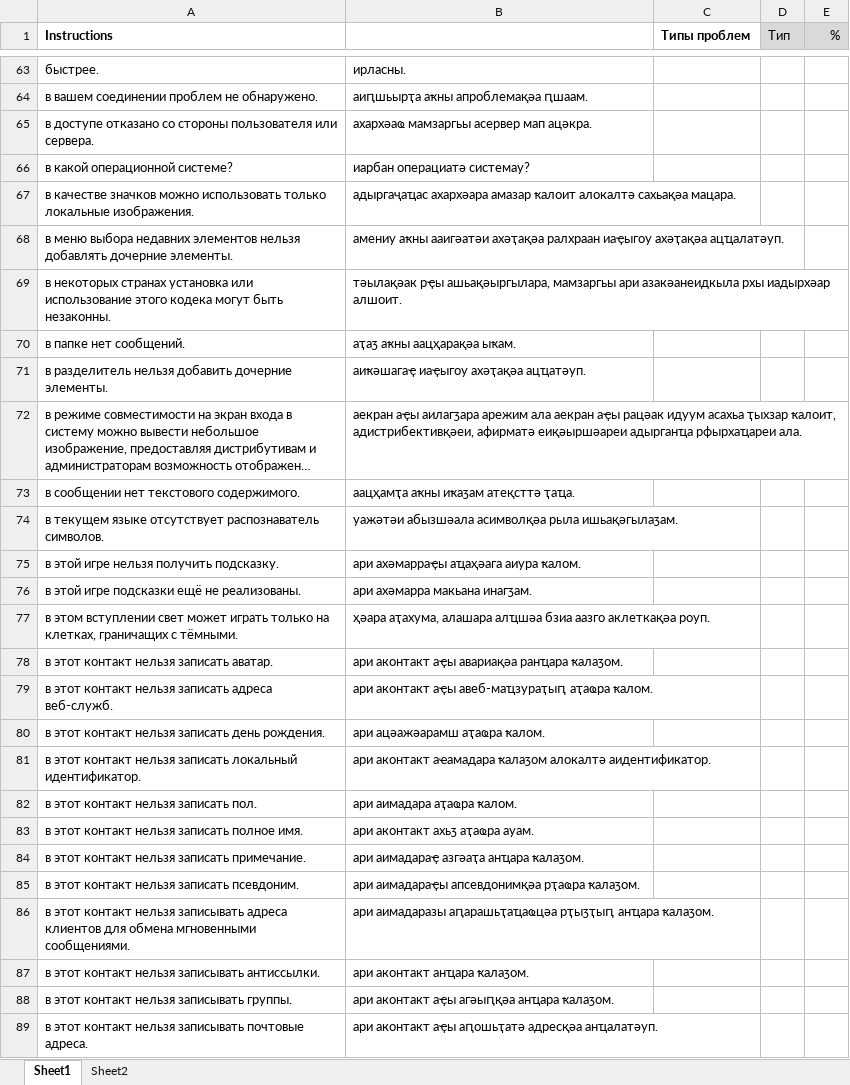
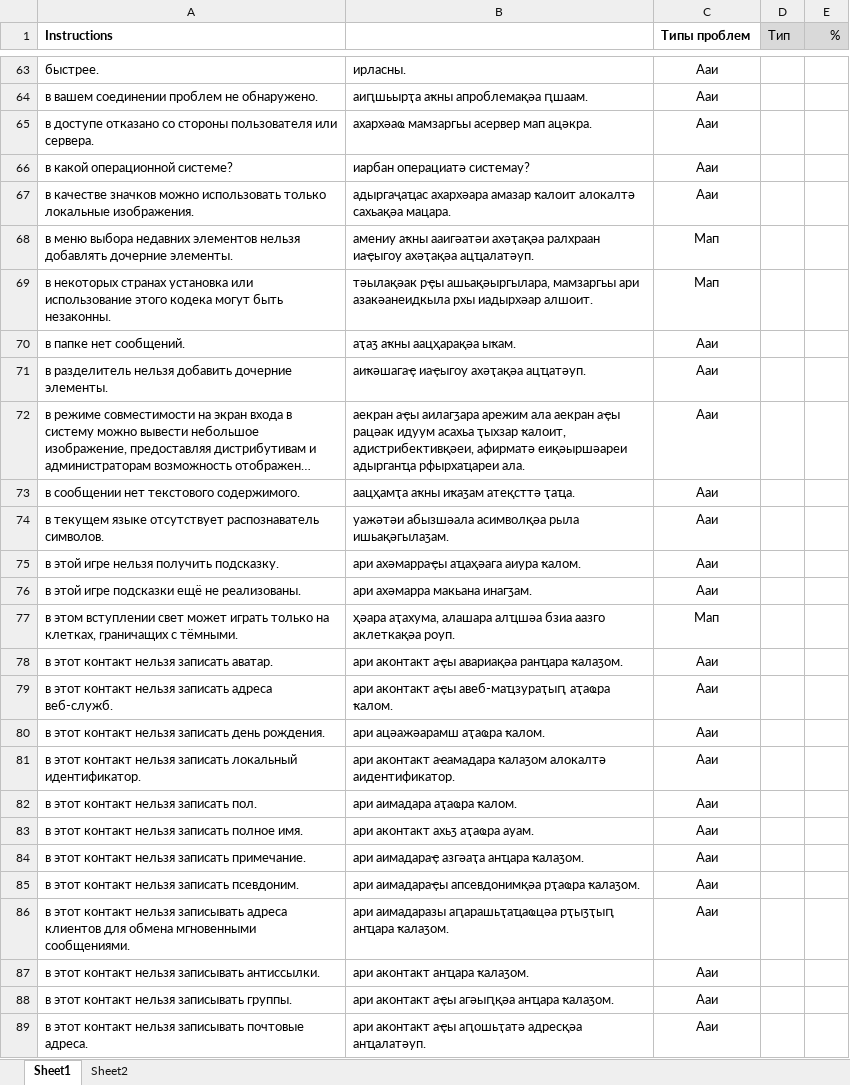
Before and after one commit to danielinux7/anana, an Excel workbook: nmt/stats/nmt_6.xlsx, sheet Sheet1, drawn as a sheet; only a part is shown, gaps mark what is left out; long unchanged cells end in …; values as stored, in another font and other column widths than the file's, no borders; conditional formats not drawn; the diff covers the shown part only; the diff names each change by its address in the sheet, - before the commit and + after, or states it on an @@ line.

```diff
--- a/nmt/stats/nmt_6.xlsx (sheet Sheet1)
+++ b/nmt/stats/nmt_6.xlsx (sheet Sheet1)
-C63:C67 (Типы проблем): (empty)
+C63:C67 (Типы проблем): Ааи
-C68:C69 (Типы проблем): (empty)
+C68:C69 (Типы проблем): Мап
-C70:C76 (Типы проблем): (empty)
+C70:C76 (Типы проблем): Ааи
-C77 (Типы проблем): (empty)
+C77 (Типы проблем): Мап
-C78:C89 (Типы проблем): (empty)
+C78:C89 (Типы проблем): Ааи
```
Also changed, not shown: 482 edited cells elsewhere in this sheet, 1 other file.
